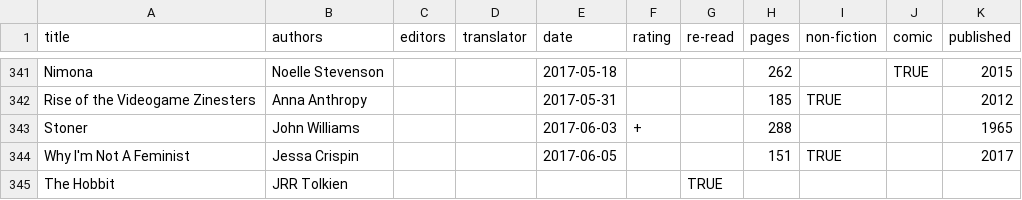
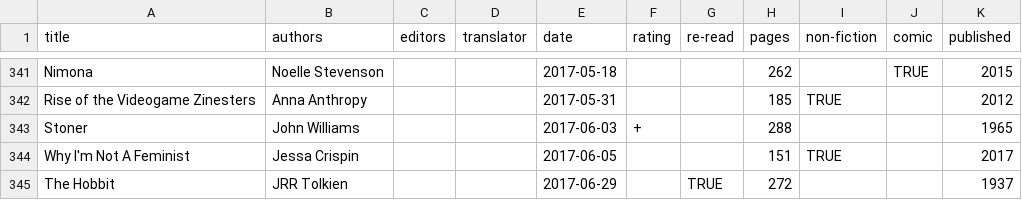
Before and after one commit to tomgp/tomgp.github.io, a CSV file: data/books.csv, drawn as a sheet; only a part is shown, gaps mark what is left out.

Commit message:
the hobbit

```diff
--- a/data/books.csv
+++ b/data/books.csv
@@ -344,2 +344,2 @@ Stoner,John Williams,,,2017-06-03,+,,288,,,1965
 Why I'm Not A Feminist,Jessa Crispin,,,2017-06-05,,,151,TRUE,,2017
-The Hobbit,JRR Tolkien,,,,,TRUE,,,,
+The Hobbit,JRR Tolkien,,,2017-06-29,,TRUE,272,,,1937
```
